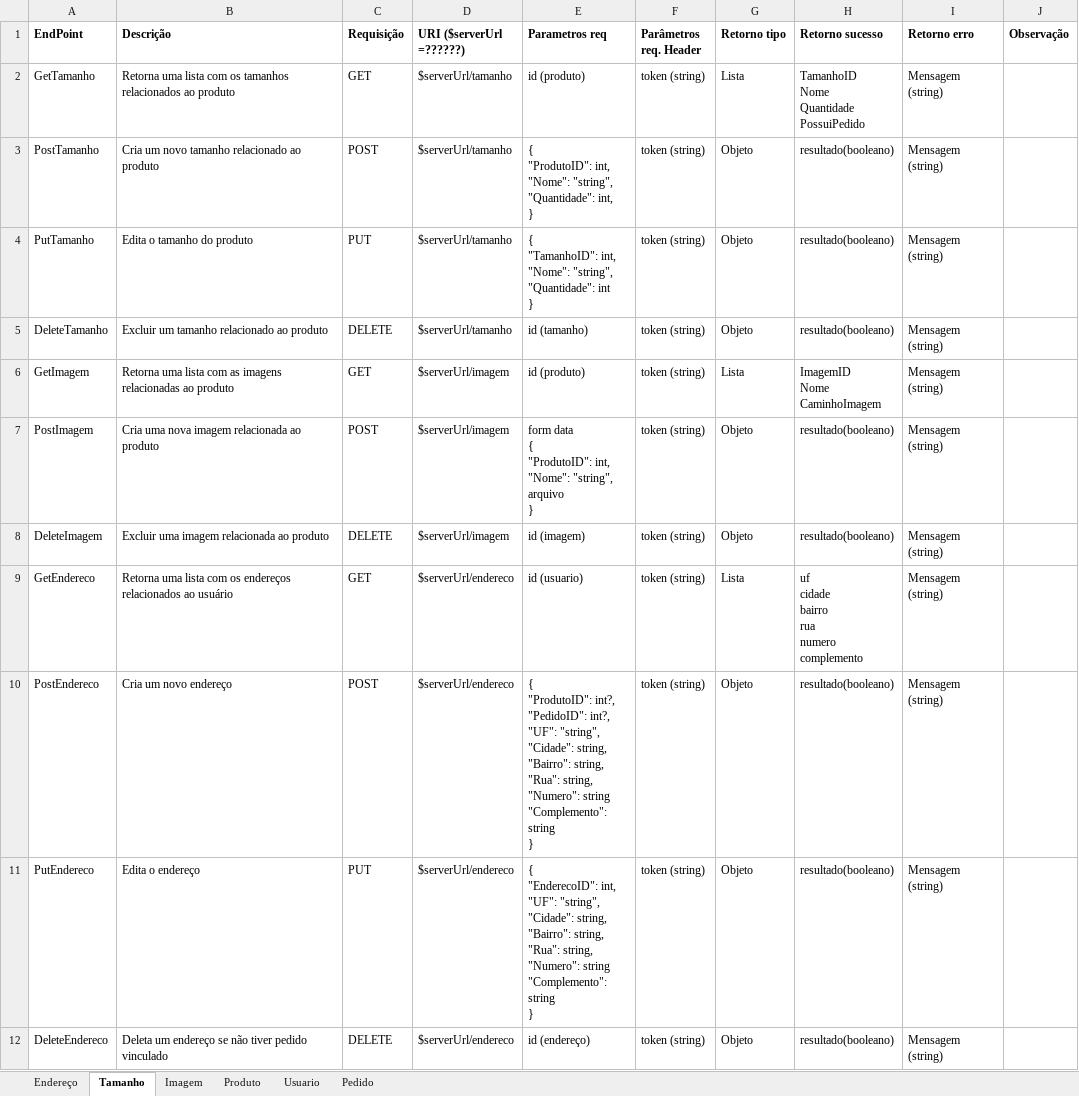
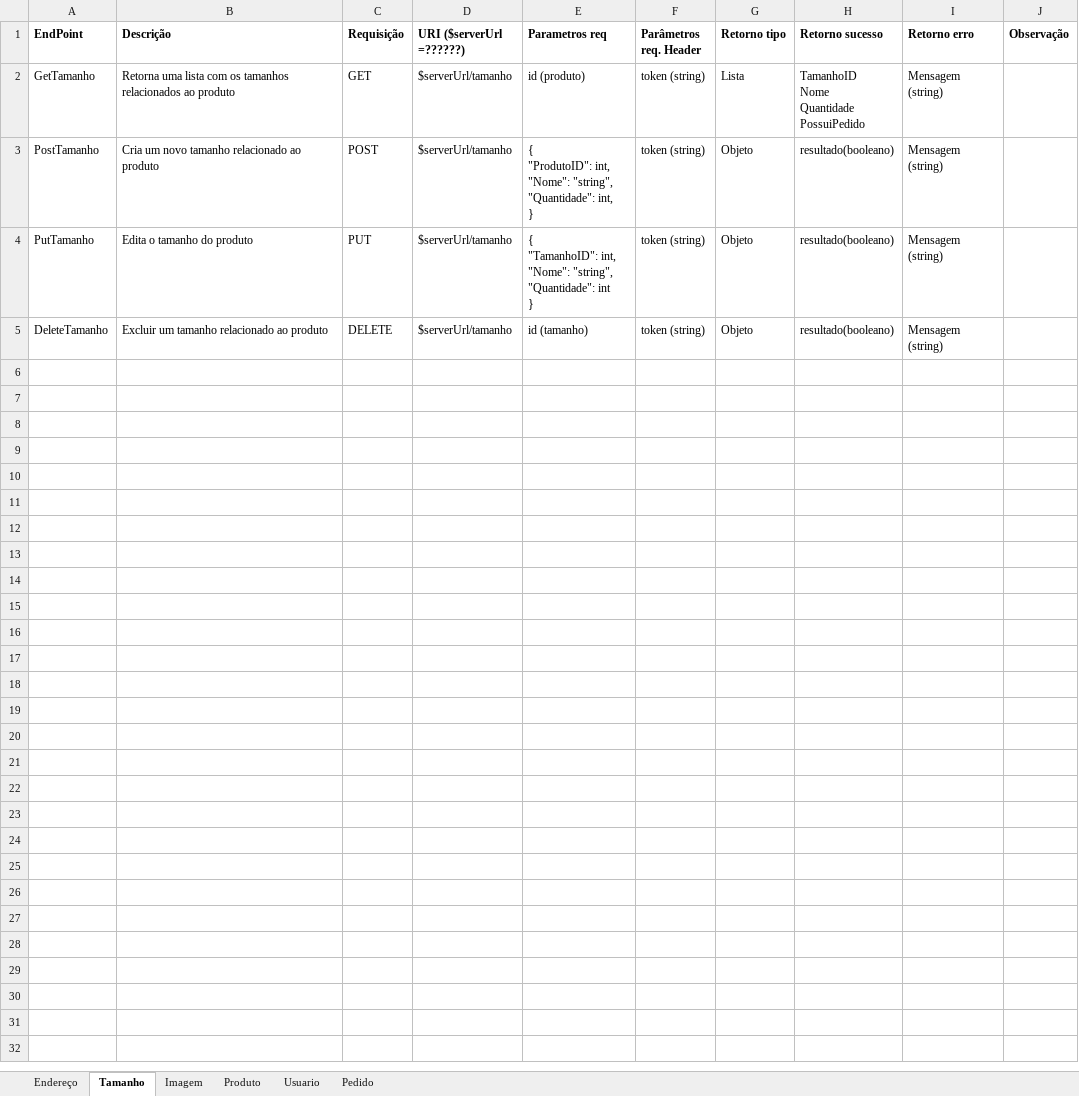
Before and after one commit to Pablito203/E-commerce_Skate_Shop, an Excel workbook: Documentacao_Especificacao/2023-12-17 - 1540 - Pablo Martins - Especificação endpoinst API atualizado, separar planilhas por rota.xlsx, sheet Tamanho, drawn as a sheet; values as stored, in another font and other column widths than the file's, no borders; ↵ is a line break in a cell; the diff names each change by its address in the sheet, - before the commit and + after, or states it on an @@ line.

Commit message:
Apagar itens que não deveriam estar na aba de tamanho

```diff
--- a/Documentacao_Especificacao/2023-12-17 - 1540 - Pablo Martins - Especificação endpoinst API atualizado, separar planilhas por rota.xlsx (sheet Tamanho)
+++ b/Documentacao_Especificacao/2023-12-17 - 1540 - Pablo Martins - Especificação endpoinst API atualizado, separar planilhas por rota.xlsx (sheet Tamanho)
-row 6: GetImagem | Retorna uma lista com as imagens relacionadas ao produto | GET | $serverUrl/imagem | id (produto) | token (string) | Lista | ImagemID ↵ Nome ↵ CaminhoImagem | Mensagem (string)
-row 7: PostImagem | Cria uma nova imagem relacionada ao produto | POST | $serverUrl/imagem | form data ↵ { ↵ "ProdutoID": int, ↵ "Nome": "string", ↵ arquivo ↵ } | token (string) | Objeto | resultado(booleano) | Mensagem (string)
-row 8: DeleteImagem | Excluir uma imagem relacionada ao produto | DELETE | $serverUrl/imagem | id (imagem) | token (string) | Objeto | resultado(booleano) | Mensagem (string)
-row 9: GetEndereco | Retorna uma lista com os endereços relacionados ao usuário | GET | $serverUrl/endereco | id (usuario) | token (string) | Lista | uf ↵ cidade ↵ bairro ↵ rua ↵ numero ↵ complemento | Mensagem (string)
-row 10: PostEndereco | Cria um novo endereço | POST | $serverUrl/endereco | { ↵ "ProdutoID": int?, ↵ "PedidoID": int?, ↵ "UF": "string", ↵ "Cidade": string, ↵ "Bairro": string, ↵ "Rua": string, ↵ "Numero": string ↵ "Complemento": string ↵ } | token (string) | Objeto | resultado(booleano) | Mensagem (string)
-row 11: PutEndereco | Edita o endereço | PUT | $serverUrl/endereco | { ↵ "EnderecoID": int, ↵ "UF": "string", ↵ "Cidade": string, ↵ "Bairro": string, ↵ "Rua": string, ↵ "Numero": string ↵ "Complemento": string ↵ } | token (string) | Objeto | resultado(booleano) | Mensagem (string)
-row 12: DeleteEndereco | Deleta um endereço se não tiver pedido vinculado | DELETE | $serverUrl/endereco | id (endereço) | token (string) | Objeto | resultado(booleano) | Mensagem (string)
```
